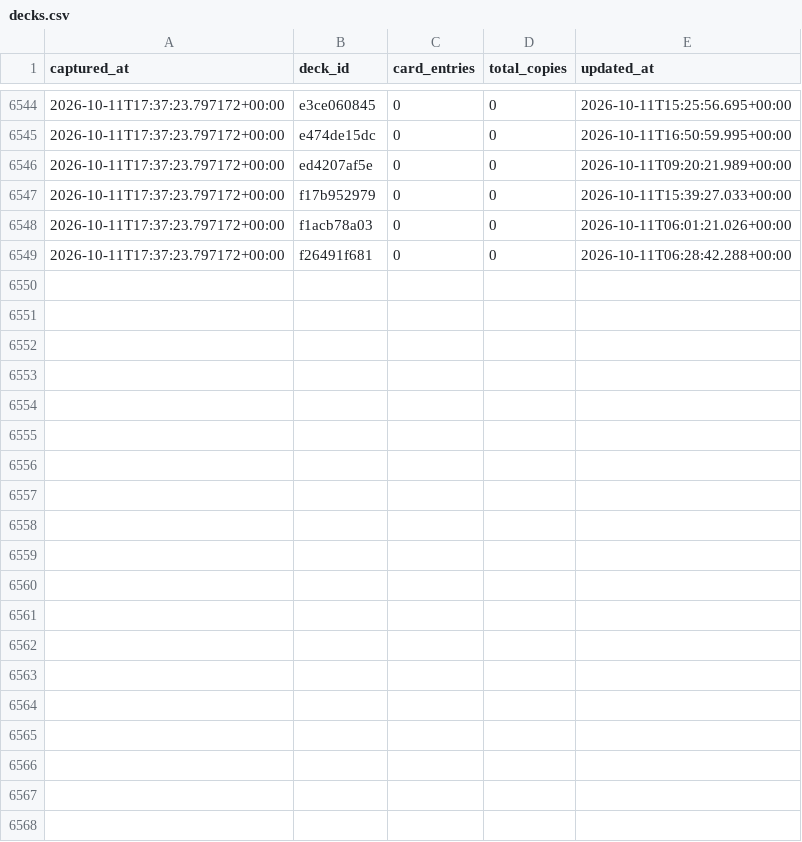
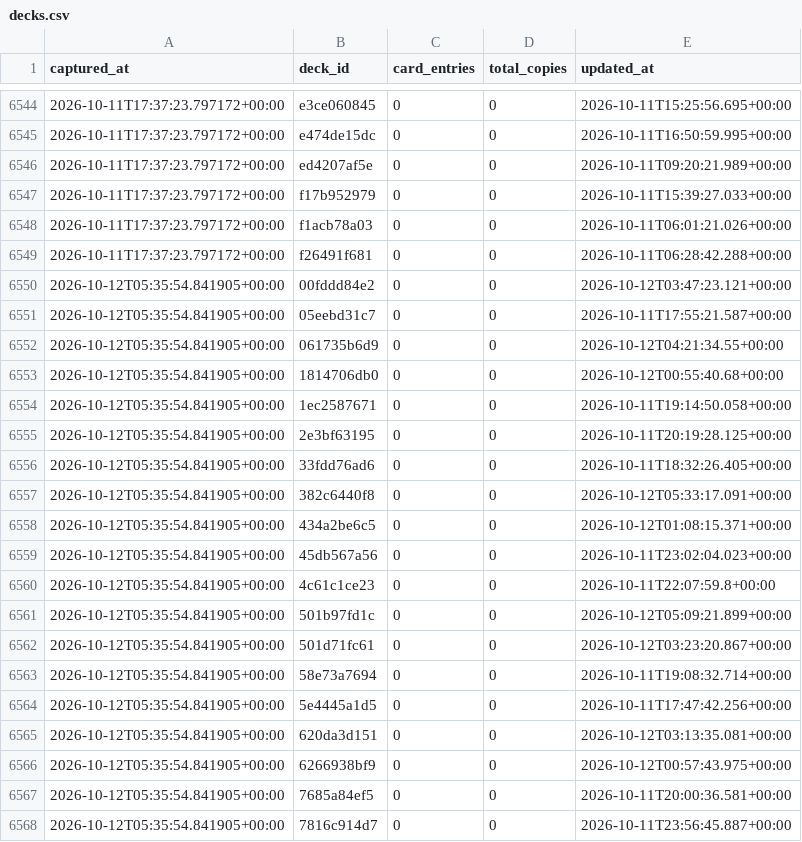
Before and after one commit to tantnlamma/PalworldTCGCache, a CSV file: history/decks.csv, drawn as a sheet; only a part is shown, gaps mark what is left out; the diff covers the shown part only.

Commit message:
data: 12h snapshot 2026-10-12T05:35:54.841905+00:00

```diff
--- a/history/decks.csv
+++ b/history/decks.csv
@@ -6549 +6549,20 @@ captured_at,deck_id,card_entries,total_copies,updated_at
 2026-10-11T17:37:23.797172+00:00,f26491f681,0,0,2026-10-11T06:28:42.288+00:00
+2026-10-12T05:35:54.841905+00:00,00fddd84e2,0,0,2026-10-12T03:47:23.121+00:00
+2026-10-12T05:35:54.841905+00:00,05eebd31c7,0,0,2026-10-11T17:55:21.587+00:00
+2026-10-12T05:35:54.841905+00:00,061735b6d9,0,0,2026-10-12T04:21:34.55+00:00
+2026-10-12T05:35:54.841905+00:00,1814706db0,0,0,2026-10-12T00:55:40.68+00:00
+2026-10-12T05:35:54.841905+00:00,1ec2587671,0,0,2026-10-11T19:14:50.058+00:00
+2026-10-12T05:35:54.841905+00:00,2e3bf63195,0,0,2026-10-11T20:19:28.125+00:00
+2026-10-12T05:35:54.841905+00:00,33fdd76ad6,0,0,2026-10-11T18:32:26.405+00:00
+2026-10-12T05:35:54.841905+00:00,382c6440f8,0,0,2026-10-12T05:33:17.091+00:00
+2026-10-12T05:35:54.841905+00:00,434a2be6c5,0,0,2026-10-12T01:08:15.371+00:00
+2026-10-12T05:35:54.841905+00:00,45db567a56,0,0,2026-10-11T23:02:04.023+00:00
+2026-10-12T05:35:54.841905+00:00,4c61c1ce23,0,0,2026-10-11T22:07:59.8+00:00
+2026-10-12T05:35:54.841905+00:00,501b97fd1c,0,0,2026-10-12T05:09:21.899+00:00
+2026-10-12T05:35:54.841905+00:00,501d71fc61,0,0,2026-10-12T03:23:20.867+00:00
+2026-10-12T05:35:54.841905+00:00,58e73a7694,0,0,2026-10-11T19:08:32.714+00:00
+2026-10-12T05:35:54.841905+00:00,5e4445a1d5,0,0,2026-10-11T17:47:42.256+00:00
+2026-10-12T05:35:54.841905+00:00,620da3d151,0,0,2026-10-12T03:13:35.081+00:00
+2026-10-12T05:35:54.841905+00:00,6266938bf9,0,0,2026-10-12T00:57:43.975+00:00
+2026-10-12T05:35:54.841905+00:00,7685a84ef5,0,0,2026-10-11T20:00:36.581+00:00
+2026-10-12T05:35:54.841905+00:00,7816c914d7,0,0,2026-10-11T23:56:45.887+00:00
```
Also changed, not shown: 20 added rows elsewhere in this file, history/colors.csv, 9 other files.
